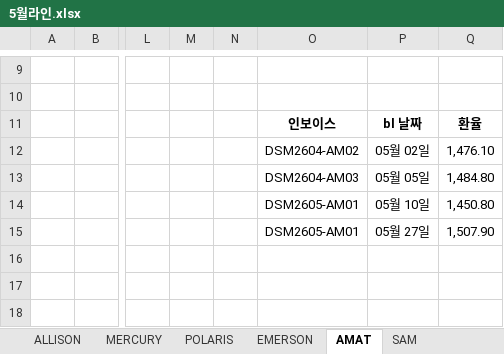
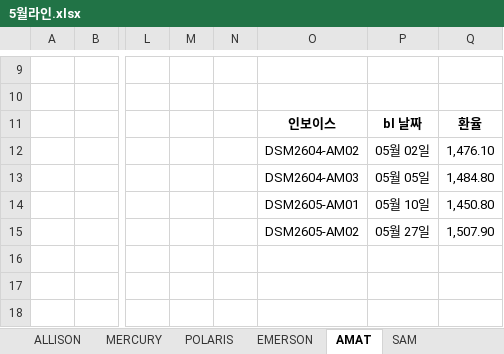
Before and after one commit to a01042102350/date, an Excel workbook: 기초자료/202605/5월라인.xlsx, sheet AMAT, drawn as a sheet; only a part is shown, gaps mark what is left out; values as stored, in another font and other column widths than the file's, no borders; charts and pictures and conditional formats not drawn; the diff names each change by its address in the sheet, - before the commit and + after, or states it on an @@ line.

Commit message:
자동 동기화 2026-11-25 11:58 (1개 파일)

```diff
--- a/기초자료/202605/5월라인.xlsx (sheet AMAT)
+++ b/기초자료/202605/5월라인.xlsx (sheet AMAT)
-O15: DSM2605-AM01
+O15: DSM2605-AM02
```
Also changed, not shown: sheet EMERSON, charts or pictures.
